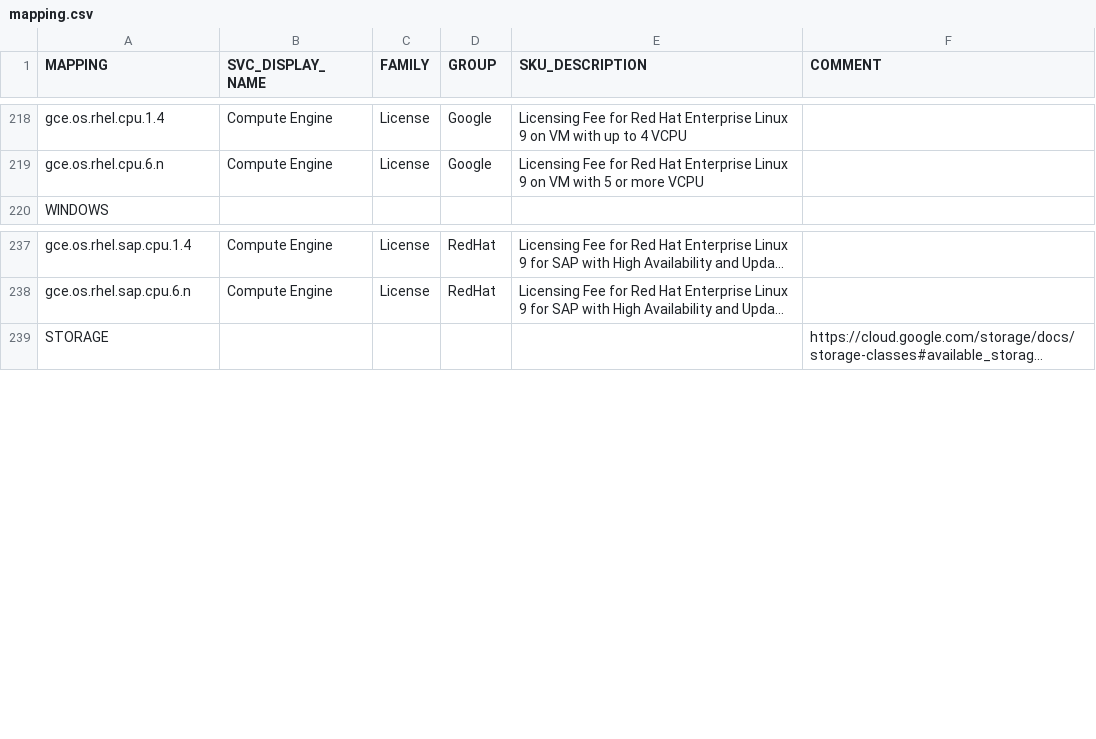
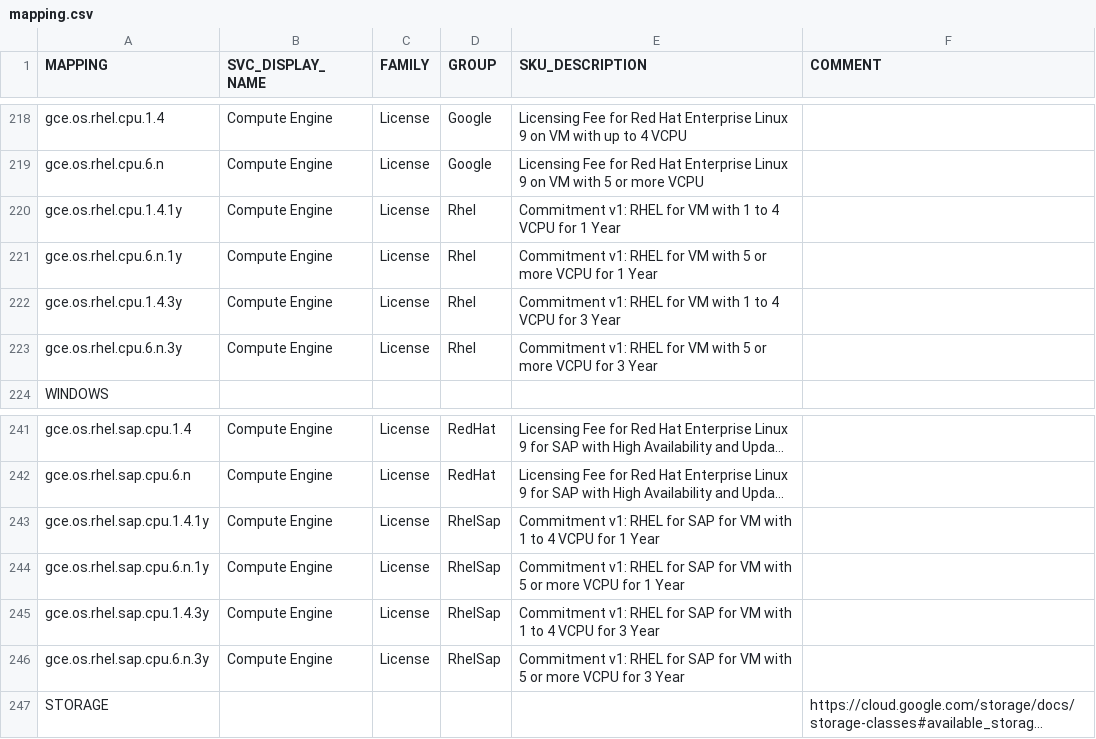
Before and after one commit to Cyclenerd/google-cloud-pricing-cost-calculator, a CSV file: build/mapping.csv, drawn as a sheet; only a part is shown, gaps mark what is left out; long unchanged cells end in …; the diff names each change by its address in the sheet, - before the commit and + after, or states it on an @@ line.

Commit message:
cud rhel

```diff
--- a/build/mapping.csv
+++ b/build/mapping.csv
+row 220: gce.os.rhel.cpu.1.4.1y | Compute Engine | License | Rhel | Commitment v1: RHEL for VM with 1 to 4 VCPU for 1 Year
+row 221: gce.os.rhel.cpu.6.n.1y | Compute Engine | License | Rhel | Commitment v1: RHEL for VM with 5 or more VCPU for 1 Year
+row 222: gce.os.rhel.cpu.1.4.3y | Compute Engine | License | Rhel | Commitment v1: RHEL for VM with 1 to 4 VCPU for 3 Year
+row 223: gce.os.rhel.cpu.6.n.3y | Compute Engine | License | Rhel | Commitment v1: RHEL for VM with 5 or more VCPU for 3 Year
+row 243: gce.os.rhel.sap.cpu.1.4.1y | Compute Engine | License | RhelSap | Commitment v1: RHEL for SAP for VM with 1 to 4 VCPU for 1 Year
+row 244: gce.os.rhel.sap.cpu.6.n.1y | Compute Engine | License | RhelSap | Commitment v1: RHEL for SAP for VM with 5 or more VCPU for 1 Year
+row 245: gce.os.rhel.sap.cpu.1.4.3y | Compute Engine | License | RhelSap | Commitment v1: RHEL for SAP for VM with 1 to 4 VCPU for 3 Year
+row 246: gce.os.rhel.sap.cpu.6.n.3y | Compute Engine | License | RhelSap | Commitment v1: RHEL for SAP for VM with 5 or more VCPU for 3 Year
```
Also changed, not shown: 4 other files.
